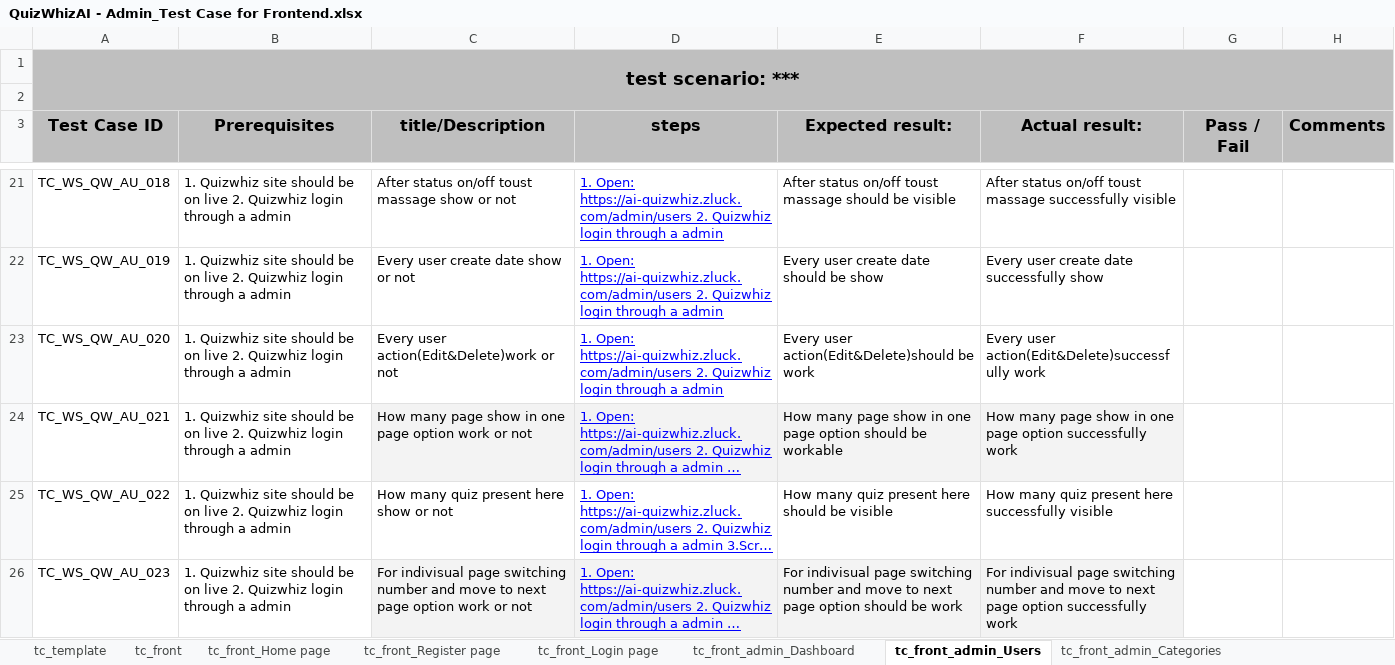
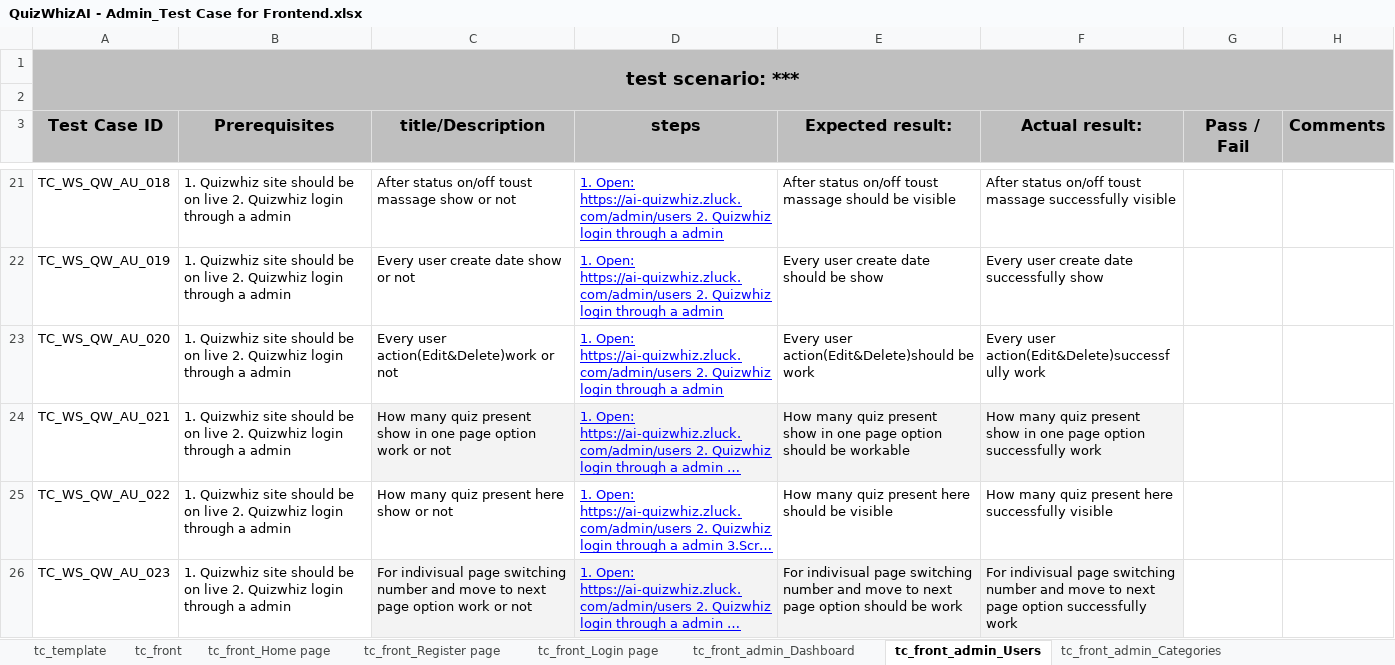
Before and after one commit to Shafin-Ahmed-201/Quizwhiz_Project_TC, an Excel workbook: QuizWhizAI - Admin_Test Case for Frontend.xlsx, sheet tc_front_admin_Users, drawn as a sheet; only a part is shown, gaps mark what is left out; long unchanged cells end in …; values as stored, in another font and other column widths than the file's, no borders; charts and pictures and table styles not drawn; the diff names each change by its address in the sheet, - before the commit and + after, or states it on an @@ line.

```diff
--- a/QuizWhizAI - Admin_Test Case for Frontend.xlsx (sheet tc_front_admin_Users)
+++ b/QuizWhizAI - Admin_Test Case for Frontend.xlsx (sheet tc_front_admin_Users)
-C24 (title/Description): How many page show in…
+C24 (title/Description): How many quiz present show in…
-E24 (Expected result:): How many page show in…
+E24 (Expected result:): How many quiz present show in…
-F24 (Actual result:): How many page show in…
+F24 (Actual result:): How many quiz present show in…
```
Also changed, not shown: sheet tc_front_admin_Categories, other sheet tabs, charts or pictures.
